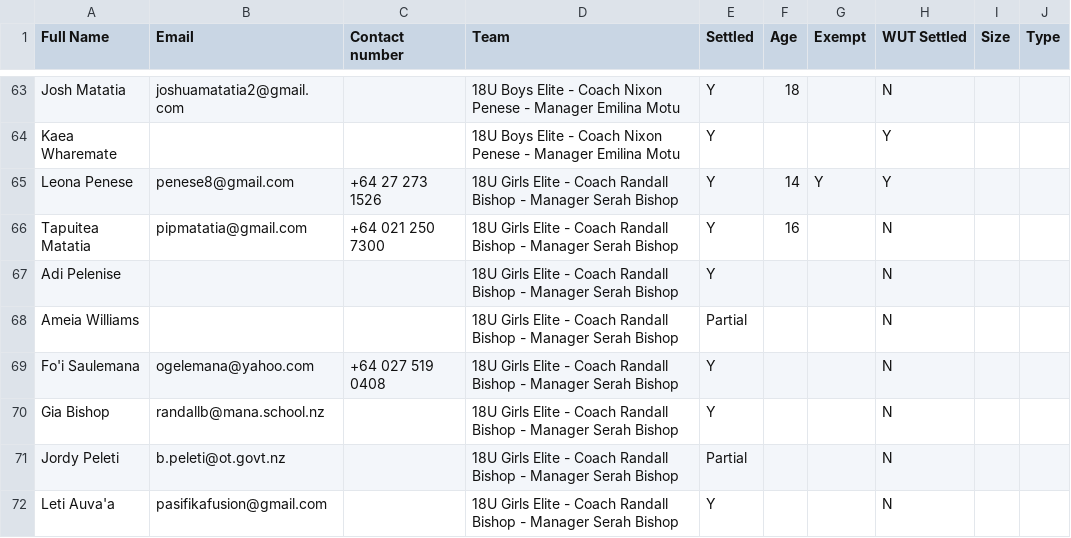
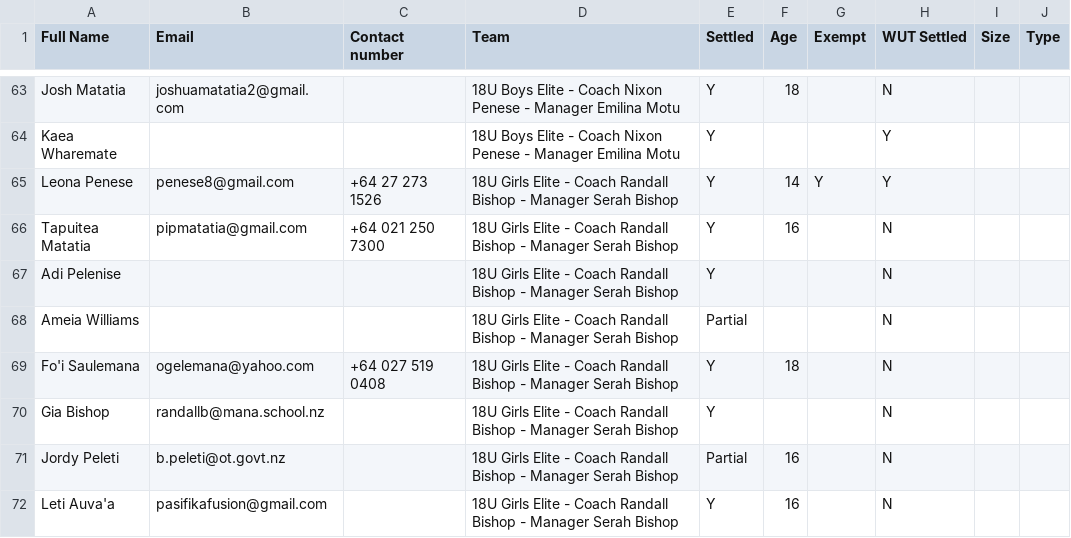
Before and after one commit to limonza/te-tai-hou-teams-2025, a CSV file: HNC.csv, drawn as a sheet; only a part is shown, gaps mark what is left out; the diff covers the shown part only.

Commit message:
Update HNC.csv

```diff
--- a/HNC.csv
+++ b/HNC.csv
@@ -68,5 +68,5 @@ Adi Pelenise,,,18U Girls Elite - Coach Randall Bishop - Manager Serah Bishop, Y,
 Ameia Williams,,,18U Girls Elite - Coach Randall Bishop - Manager Serah Bishop, Partial,,,N,,
-Fo'i Saulemana,ogelemana@yahoo.com,+64 027 519 0408,18U Girls Elite - Coach Randall Bishop - Manager Serah Bishop, Y,,,N,,
+Fo'i Saulemana,ogelemana@yahoo.com,+64 027 519 0408,18U Girls Elite - Coach Randall Bishop - Manager Serah Bishop, Y,18,,N,,
 Gia Bishop,randallb@mana.school.nz,,18U Girls Elite - Coach Randall Bishop - Manager Serah Bishop, Y,,,N,,
-Jordy Peleti,b.peleti@ot.govt.nz,,18U Girls Elite - Coach Randall Bishop - Manager Serah Bishop, Partial,,,N,,
-Leti Auva'a,pasifikafusion@gmail.com,,18U Girls Elite - Coach Randall Bishop - Manager Serah Bishop, Y,,,N,,
+Jordy Peleti,b.peleti@ot.govt.nz,,18U Girls Elite - Coach Randall Bishop - Manager Serah Bishop, Partial,16,,N,,
+Leti Auva'a,pasifikafusion@gmail.com,,18U Girls Elite - Coach Randall Bishop - Manager Serah Bishop, Y,16,,N,,
```
Also changed, not shown: 1 removed row and 18 edited cells elsewhere in this file.
